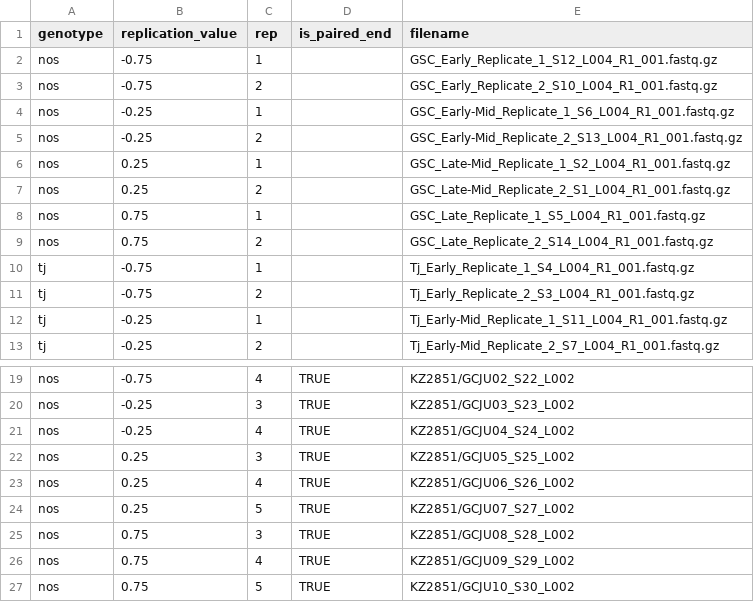
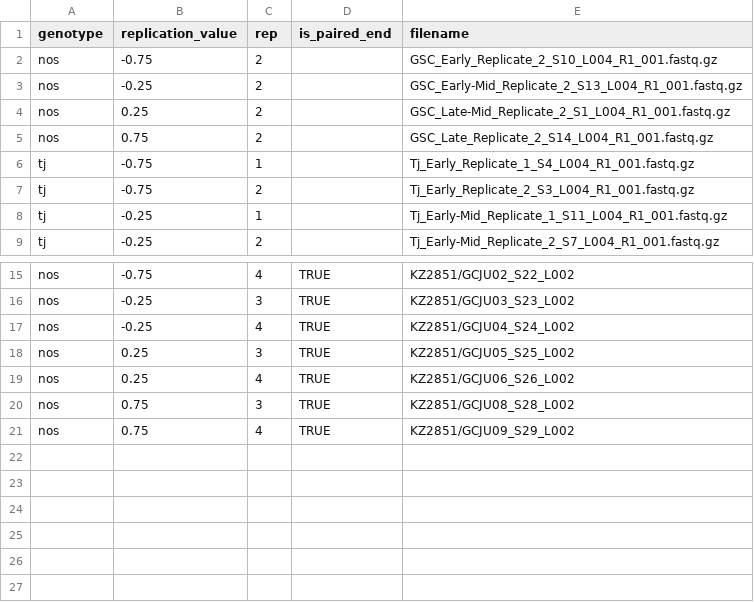
Before and after one commit to ringw/Upd-Germline-Genomics, a CSV file: repli/repli_samples.csv, drawn as a sheet; only a part is shown, gaps mark what is left out; the diff names each change by its address in the sheet, - before the commit and + after, or states it on an @@ line.

Commit message:
From repli_samples, delete nos Rep1 (not successful in terms of reads) and Rep5 (not a complete experiment)

```diff
--- a/repli/repli_samples.csv
+++ b/repli/repli_samples.csv
-row 2: nos | -0.75 | 1 |  | GSC_Early_Replicate_1_S12_L004_R1_001.fastq.gz
-row 4: nos | -0.25 | 1 |  | GSC_Early-Mid_Replicate_1_S6_L004_R1_001.fastq.gz
-row 6: nos | 0.25 | 1 |  | GSC_Late-Mid_Replicate_1_S2_L004_R1_001.fastq.gz
-row 8: nos | 0.75 | 1 |  | GSC_Late_Replicate_1_S5_L004_R1_001.fastq.gz
-row 24: nos | 0.25 | 5 | TRUE | KZ2851/GCJU07_S27_L002
-row 27: nos | 0.75 | 5 | TRUE | KZ2851/GCJU10_S30_L002
```
